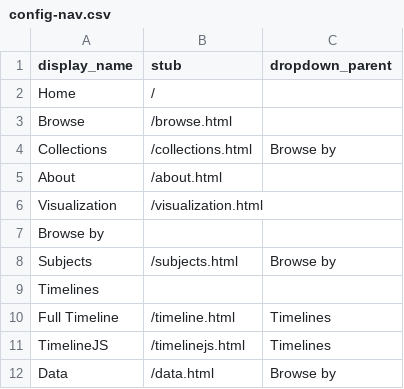
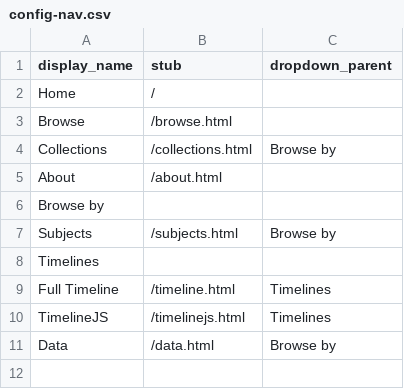
Before and after one commit to Digital-Grinnell/GCCB-CSM, a CSV file: _data/config-nav.csv, drawn as a sheet.

Commit message:
remove visualization from navigation

```diff
--- a/_data/config-nav.csv
+++ b/_data/config-nav.csv
@@ -5,3 +5,2 @@ Collections,/collections.html,Browse by
 About,/about.html,
-Visualization,/visualization.html
 Browse by
```
